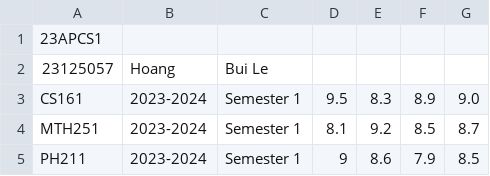
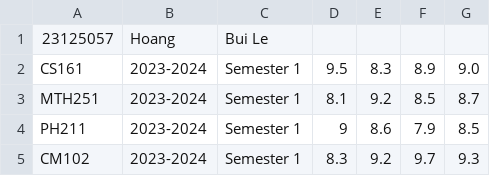
Before and after one commit to LeeHoang2710/Project_CS162-Group_5-23TT1, a CSV file: database/result.csv, drawn as a sheet; only a part is shown; the shorter side is filled out with more unchanged rows.

Commit message:
debug result display function

```diff
--- a/database/result.csv
+++ b/database/result.csv
@@ -1,2 +1 @@
-23APCS1
 23125057,Hoang,Bui Le
```
Also changed, not shown: database/course.csv, 10 other files.
